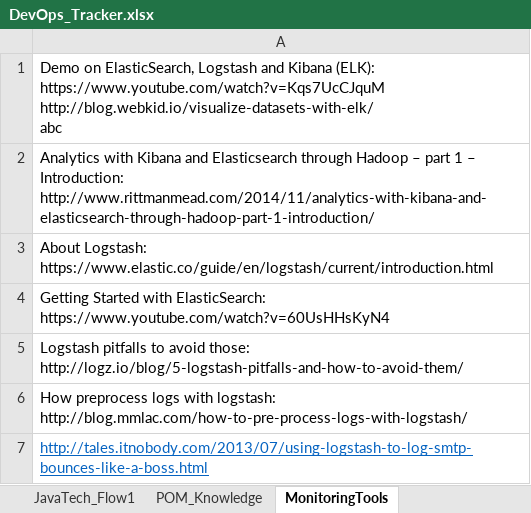
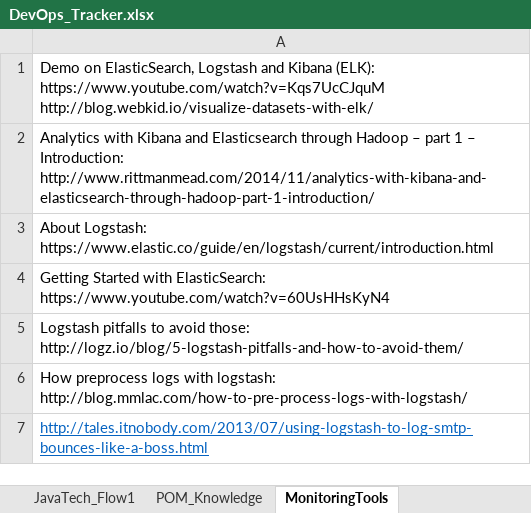
Before and after one commit to VijayBI/VBI, an Excel workbook: DevOps/DevOps_Tracker.xlsx, sheet MonitoringTools, drawn as a sheet; values as stored, in another font and other column widths than the file's, no borders; ↵ is a line break in a cell; the diff names each change by its address in the sheet, - before the commit and + after, or states it on an @@ line.

```diff
--- a/DevOps/DevOps_Tracker.xlsx (sheet MonitoringTools)
+++ b/DevOps/DevOps_Tracker.xlsx (sheet MonitoringTools)
-A1: …https://www.youtube.com/watch?v=Kqs7UcCJquM ↵ http://blog.webkid.io/visualize-datasets-with-elk/ ↵ abc
+A1: …https://www.youtube.com/watch?v=Kqs7UcCJquM ↵ http://blog.webkid.io/visualize-datasets-with-elk/
```
Also changed, not shown: 1 other file.
